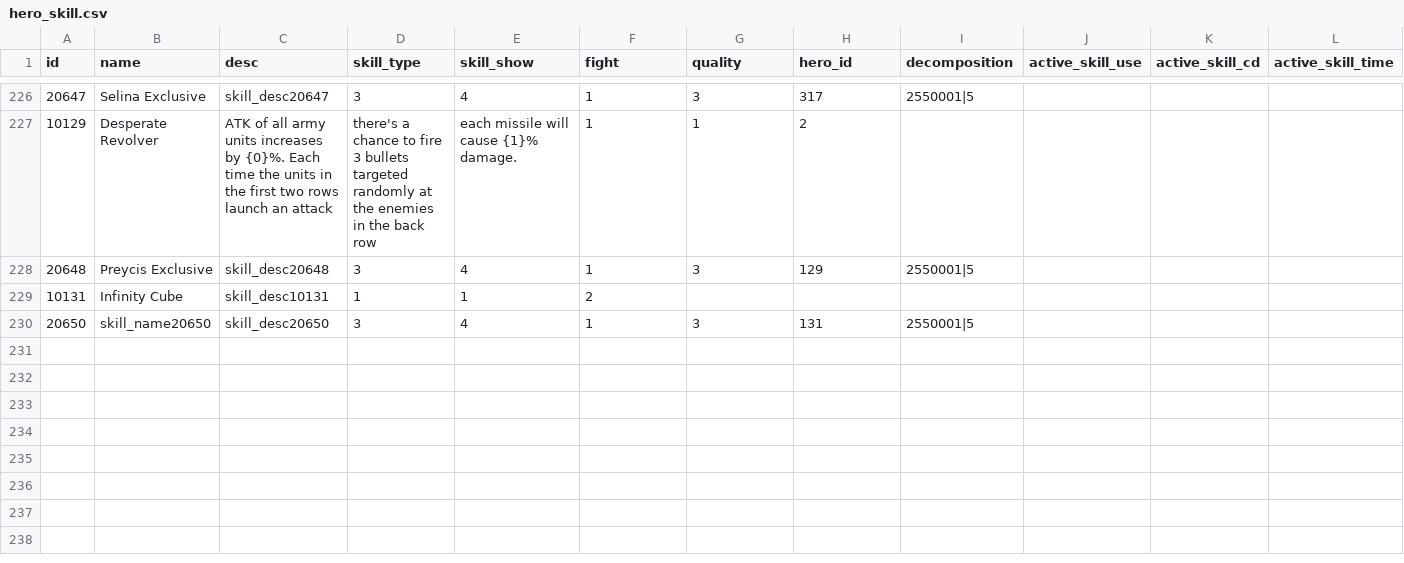
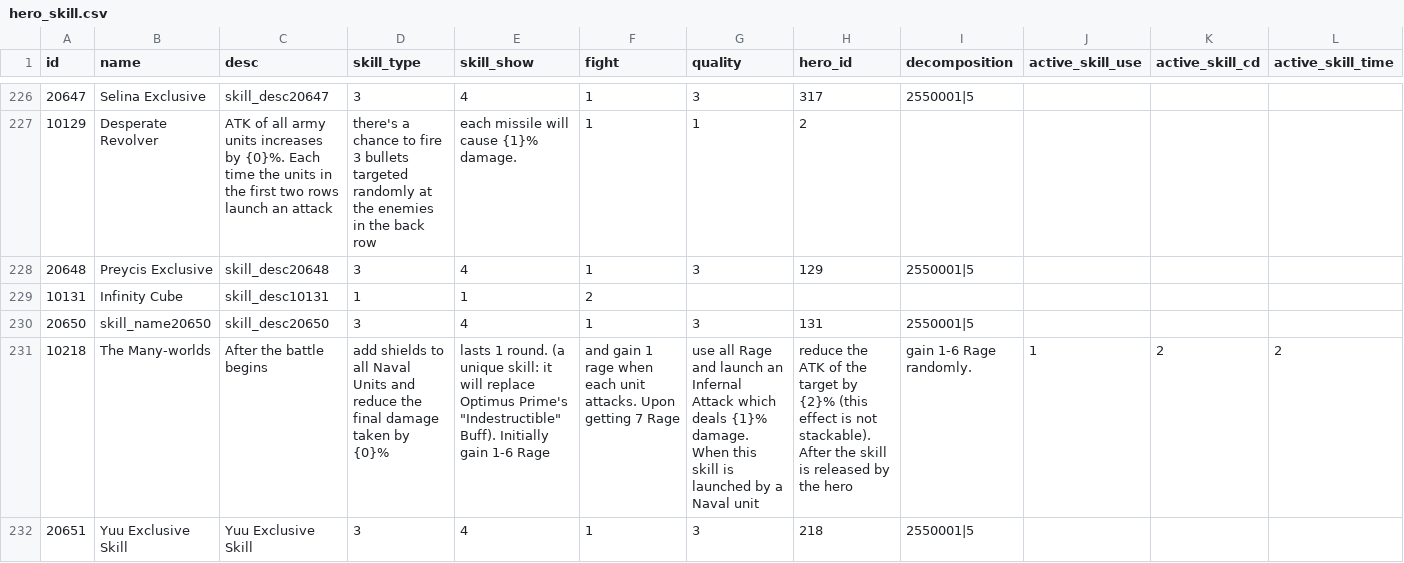
Before and after one commit to kelvinwop/tw-config, a CSV file: hero_skill.csv, drawn as a sheet; only a part is shown, gaps mark what is left out; rows hold the shown columns only; the diff names each change by its address in the sheet, - before the commit and + after, or states it on an @@ line.

```diff
--- a/hero_skill.csv
+++ b/hero_skill.csv
+row 231: 10218 | The Many-worlds | After the battle begins | add shields to all Naval Units and reduce the final damage taken by {0}% | lasts 1 round. (a unique skill: it will replace Optimus Prime's "Indestructible" Buff). Initially gain 1-6 Rage | and gain 1 rage when each unit attacks. Upon getting 7 Rage | use all Rage and launch an Infernal Attack which deals {1}% damage. When this skill is launched by a Naval unit | reduce the ATK of the target by {2}% (this effect is not stackable). After the skill is released by the hero | gain 1-6 Rage randomly. | 1 | 2 | 2
+row 232: 20651 | Yuu Exclusive Skill | Yuu Exclusive Skill | 3 | 4 | 1 | 3 | 218 | 2550001|5
```
Also changed, not shown: convert.csv, data_config.csv, 38 other files.
